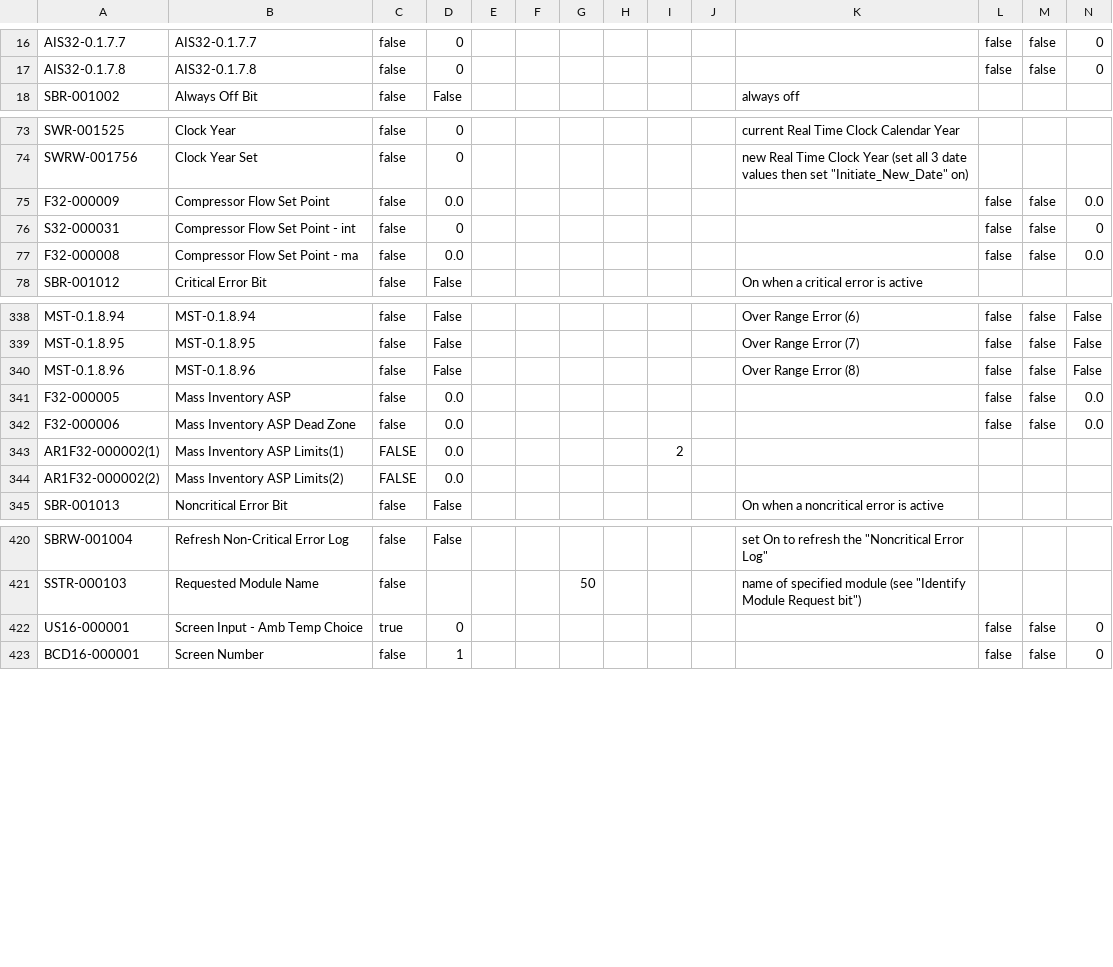
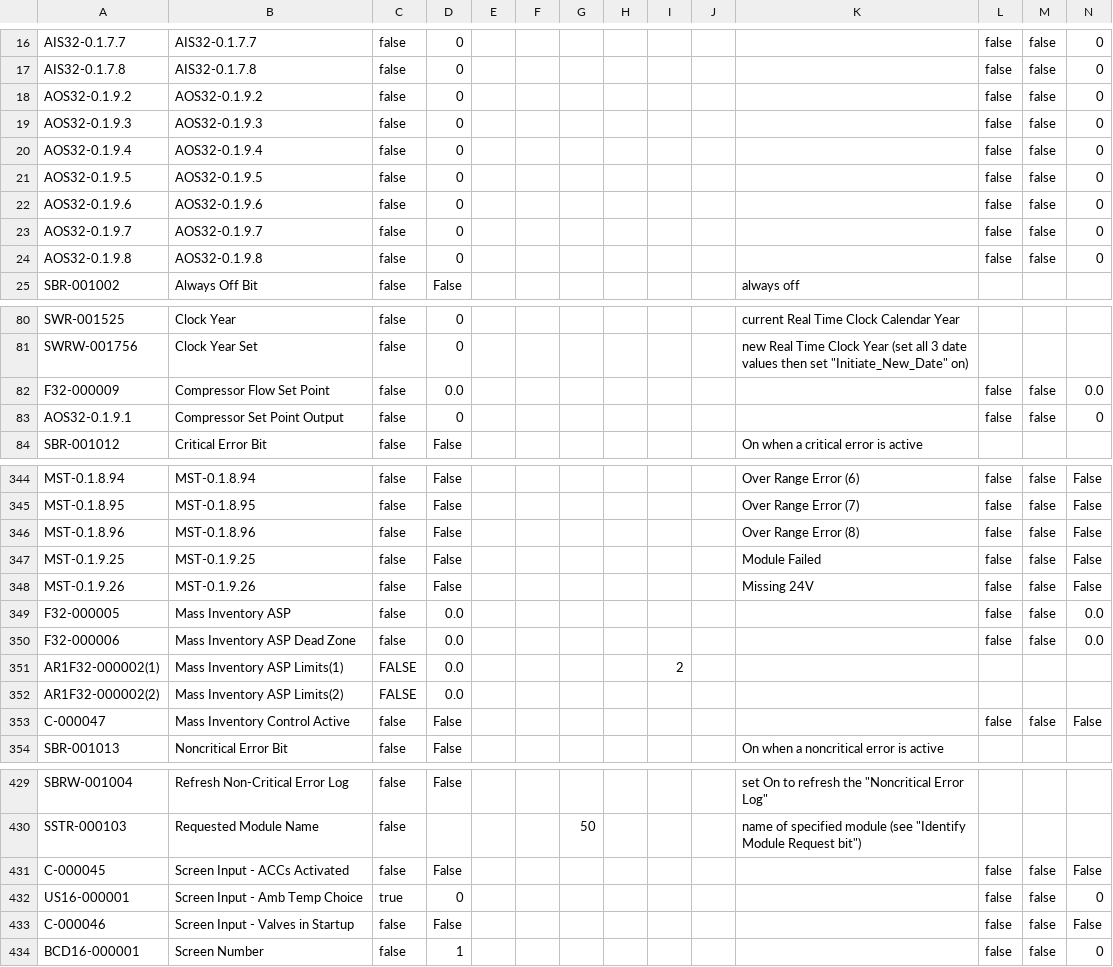
Before and after one commit to tuxx0rz/PLC-St-Louis, a CSV file: STLPJ1_Basic.csv, drawn as a sheet; only a part is shown, gaps mark what is left out; the diff covers the shown part only.

```diff
--- a/STLPJ1_Basic.csv
+++ b/STLPJ1_Basic.csv
@@ -17,2 +17,9 @@ AIS32-0.1.7.7,"AIS32-0.1.7.7",false,"0",,,,,,,,false,false,"0",
 AIS32-0.1.7.8,"AIS32-0.1.7.8",false,"0",,,,,,,,false,false,"0",
+AOS32-0.1.9.2,"AOS32-0.1.9.2",false,"0",,,,,,,,false,false,"0",
+AOS32-0.1.9.3,"AOS32-0.1.9.3",false,"0",,,,,,,,false,false,"0",
+AOS32-0.1.9.4,"AOS32-0.1.9.4",false,"0",,,,,,,,false,false,"0",
+AOS32-0.1.9.5,"AOS32-0.1.9.5",false,"0",,,,,,,,false,false,"0",
+AOS32-0.1.9.6,"AOS32-0.1.9.6",false,"0",,,,,,,,false,false,"0",
+AOS32-0.1.9.7,"AOS32-0.1.9.7",false,"0",,,,,,,,false,false,"0",
+AOS32-0.1.9.8,"AOS32-0.1.9.8",false,"0",,,,,,,,false,false,"0",
 SBR-001002,"Always Off Bit",false,"False",,,,,,,"always off",,,,
@@ -75,4 +82,3 @@ SWRW-001756,"Clock Year Set",false,"0",,,,,,,"new Real Time Clock Year (set all
 F32-000009,"Compressor Flow Set Point",false,"0.0",,,,,,,,false,false,"0.0",
-S32-000031,"Compressor Flow Set Point - int",false,"0",,,,,,,,false,false,"0",
-F32-000008,"Compressor Flow Set Point - ma",false,"0.0",,,,,,,,false,false,"0.0",
+AOS32-0.1.9.1,"Compressor Set Point Output",false,"0",,,,,,,,false,false,"0",
 SBR-001012,"Critical Error Bit",false,"False",,,,,,,"On when a critical error is active",,,,
@@ -340,2 +346,4 @@ MST-0.1.8.95,"MST-0.1.8.95",false,"False",,,,,,,"Over Range Error (7)",false,fal
 MST-0.1.8.96,"MST-0.1.8.96",false,"False",,,,,,,"Over Range Error (8)",false,false,"False",
+MST-0.1.9.25,"MST-0.1.9.25",false,"False",,,,,,,"Module Failed",false,false,"False",
+MST-0.1.9.26,"MST-0.1.9.26",false,"False",,,,,,,"Missing 24V",false,false,"False",
 F32-000005,"Mass Inventory ASP",false,"0.0",,,,,,,,false,false,"0.0",
@@ -344,2 +352,3 @@ AR1F32-000002(1),"Mass Inventory ASP Limits(1)",FALSE,"0.0",,,,,2,,,,,,
 AR1F32-000002(2),"Mass Inventory ASP Limits(2)",FALSE,"0.0",,,,,,,,,,,
+C-000047,"Mass Inventory Control Active",false,"False",,,,,,,,false,false,"False",
 SBR-001013,"Noncritical Error Bit",false,"False",,,,,,,"On when a noncritical error is active",,,,
@@ -421,3 +430,5 @@ SBRW-001004,"Refresh Non-Critical Error Log",false,"False",,,,,,,"set On to refr
 SSTR-000103,"Requested Module Name",false,,,,50,,,,"name of specified module (see ""Identify Module Request bit"")",,,,
+C-000045,"Screen Input - ACCs Activated",false,"False",,,,,,,,false,false,"False",
 US16-000001,"Screen Input - Amb Temp Choice",true,"0",,,,,,,,false,false,"0",
+C-000046,"Screen Input - Valves in Startup",false,"False",,,,,,,,false,false,"False",
 BCD16-000001,"Screen Number",false,"1",,,,,,,,false,false,"0",
```
Also changed, not shown: 1 added row elsewhere in this file, STLPJ1_Extended.csv, 1 other file.
